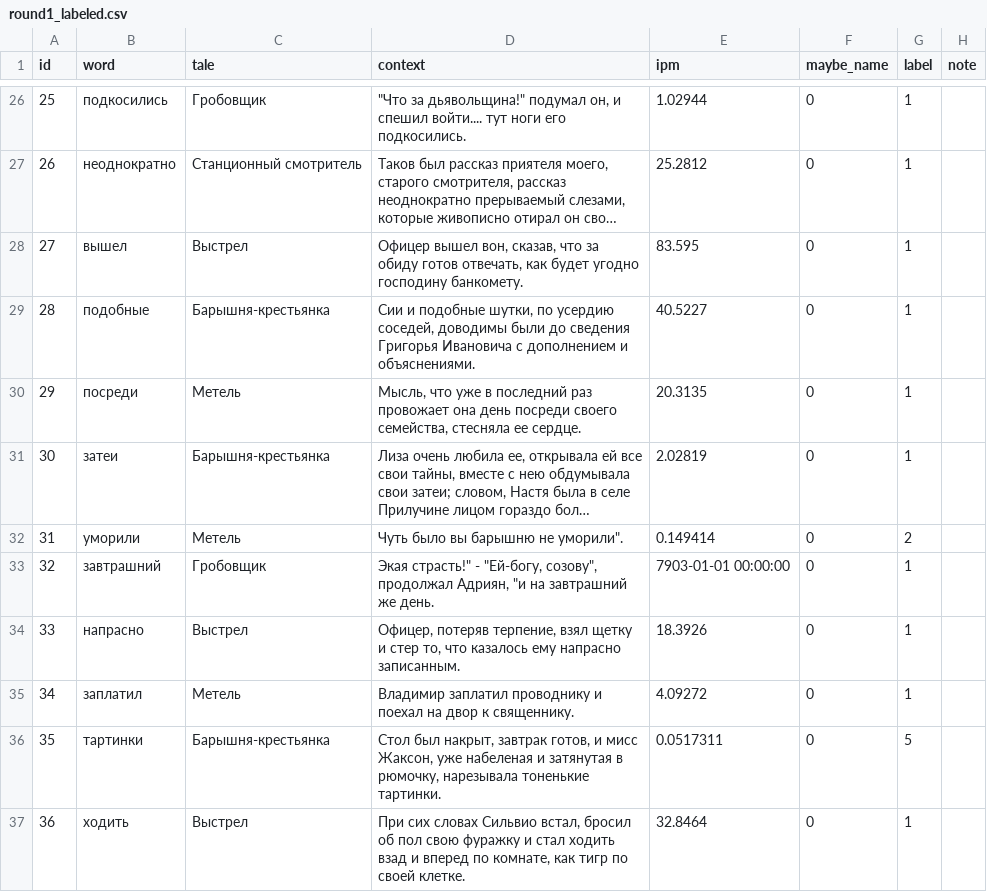
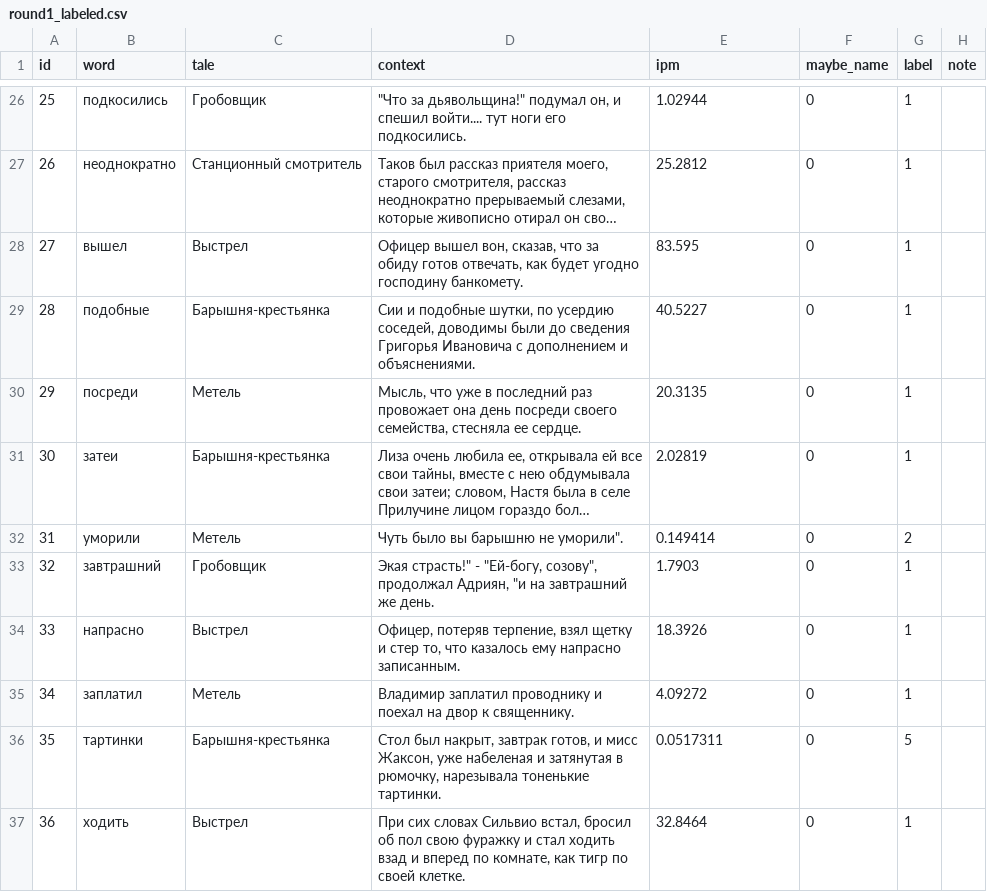
Before and after one commit to borisovv1905-art/archaic-words, a CSV file: data/annotation/round1_labeled.csv, drawn as a sheet; only a part is shown, gaps mark what is left out; long unchanged cells end in …; the diff covers the shown part only.

Commit message:
Round 2 labeling and transfer results

```diff
--- a/data/annotation/round1_labeled.csv
+++ b/data/annotation/round1_labeled.csv
@@ -32,3 +32,3 @@
 31,уморили,Метель,"Чуть было вы барышню не уморили"".",0.149414,0,2,
-32,завтрашний,Гробовщик,"Экая страсть!"" - ""Ей-богу, созову"", продолжал Адриян, ""и на завтрашний же день.",7903-01-01 00:00:00,0,1,
+32,завтрашний,Гробовщик,"Экая страсть!"" - ""Ей-богу, созову"", продолжал Адриян, ""и на завтрашний же день.",1.7903,0,1,
 33,напрасно,Выстрел,"Офицер, потеряв терпение, взял щетку и стер то, что казалось ему напрасно записанным.",18.3926,0,1,
```
Also changed, not shown: 12 edited cells elsewhere in this file, 6 other files.
